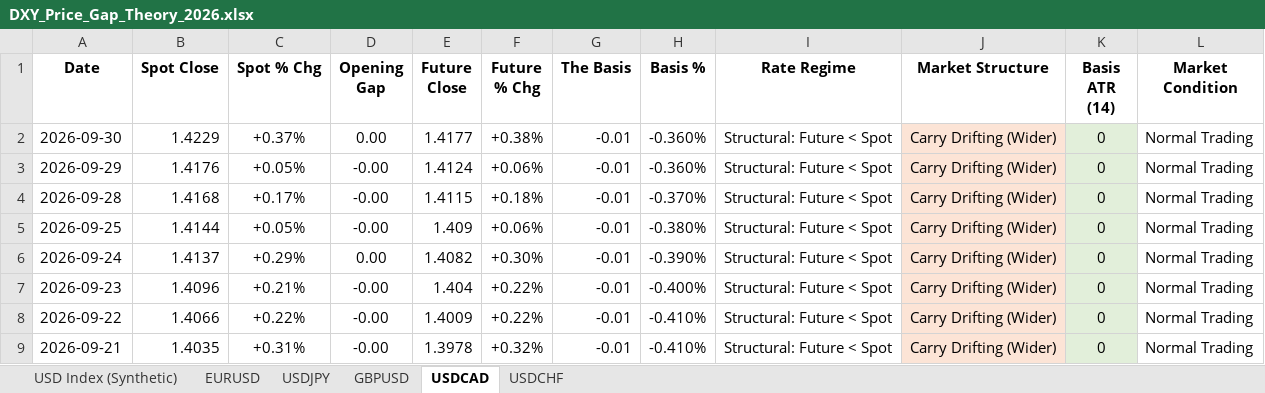
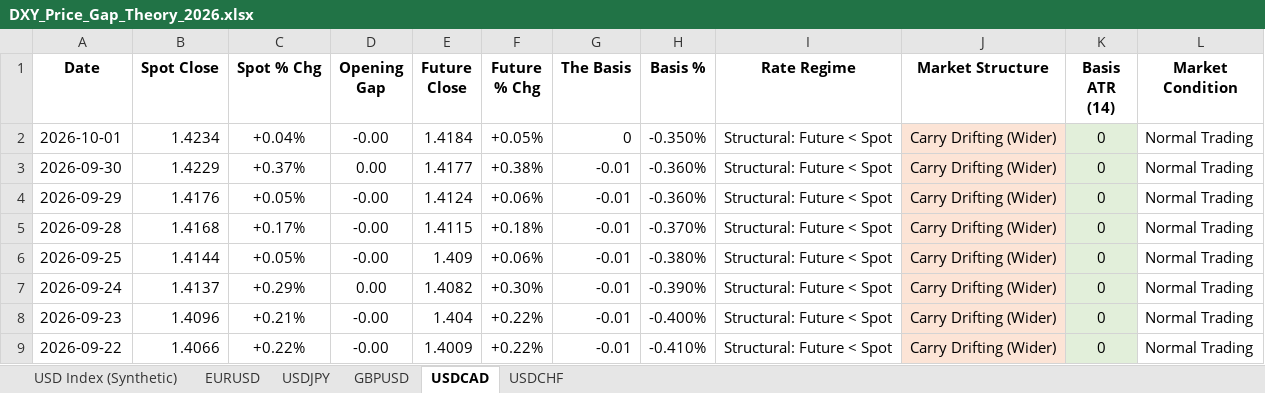
Before and after one commit to Jamesssurfer/DXYSpotvsFuture, an Excel workbook: DXY_Price_Gap_Theory_2026.xlsx, sheet USDCAD, drawn as a sheet; only a part is shown; the shorter side is filled out with more unchanged rows; values as stored, in another font and other column widths than the file's, no borders; the diff names each change by its address in the sheet, - before the commit and + after, or states it on an @@ line.

```diff
--- a/DXY_Price_Gap_Theory_2026.xlsx (sheet USDCAD)
+++ b/DXY_Price_Gap_Theory_2026.xlsx (sheet USDCAD)
+row 2: 2026-10-01 | 1.4234 | +0.04% | -0.00 | 1.4184 | +0.05% | 0 | -0.350% | Structural: Future < Spot | Carry Drifting (Wider) | 0 | Normal Trading
```
Also changed, not shown: sheet USD Index (Synthetic), sheet GBPUSD, sheet EURUSD, sheet USDCHF, sheet USDJPY.
